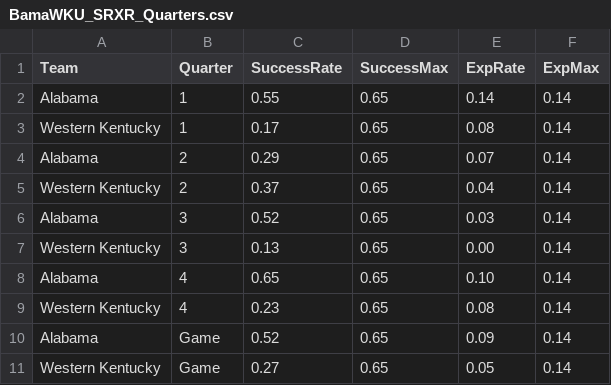
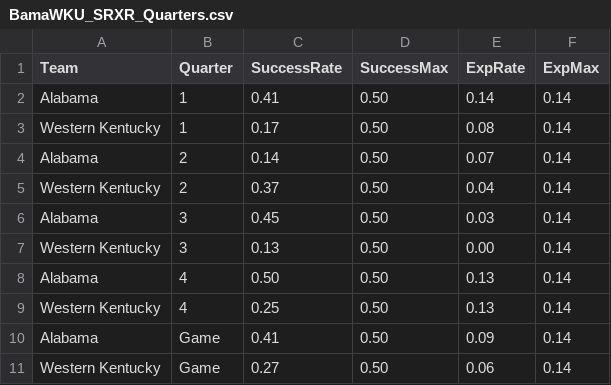
Before and after one commit to couchUX/couchux.github.io, a CSV file: RBR_charts/2016_BamaWKU/SRXR_quarters/BamaWKU_SRXR_Quarters.csv, drawn as a sheet.

```diff
--- a/RBR_charts/2016_BamaWKU/SRXR_quarters/BamaWKU_SRXR_Quarters.csv
+++ b/RBR_charts/2016_BamaWKU/SRXR_quarters/BamaWKU_SRXR_Quarters.csv
@@ -1,11 +1,11 @@
 Team,Quarter,SuccessRate,SuccessMax,ExpRate,ExpMax
-Alabama,1,0.55,0.65,0.14,0.14
-Western Kentucky,1,0.17,0.65,0.08,0.14
-Alabama,2,0.29,0.65,0.07,0.14
-Western Kentucky,2,0.37,0.65,0.04,0.14
-Alabama,3,0.52,0.65,0.03,0.14
-Western Kentucky,3,0.13,0.65,0.00,0.14
-Alabama,4,0.65,0.65,0.10,0.14
-Western Kentucky,4,0.23,0.65,0.08,0.14
-Alabama,Game,0.52,0.65,0.09,0.14
-Western Kentucky,Game,0.27,0.65,0.05,0.14
+Alabama,1,0.41,0.50,0.14,0.14
+Western Kentucky,1,0.17,0.50,0.08,0.14
+Alabama,2,0.14,0.50,0.07,0.14
+Western Kentucky,2,0.37,0.50,0.04,0.14
+Alabama,3,0.45,0.50,0.03,0.14
+Western Kentucky,3,0.13,0.50,0.00,0.14
+Alabama,4,0.50,0.50,0.13,0.14
+Western Kentucky,4,0.25,0.50,0.13,0.14
+Alabama,Game,0.41,0.50,0.09,0.14
+Western Kentucky,Game,0.27,0.50,0.06,0.14
```
Also changed, not shown: RBR_charts/2016_BamaWKU/Plays_quintiles/BamaWKU_Plays_Quintiles.csv, RBR_charts/2016_BamaWKU/RunRate_cume/BamaWKU_RunRate_Cume.csv, 1 other file.
